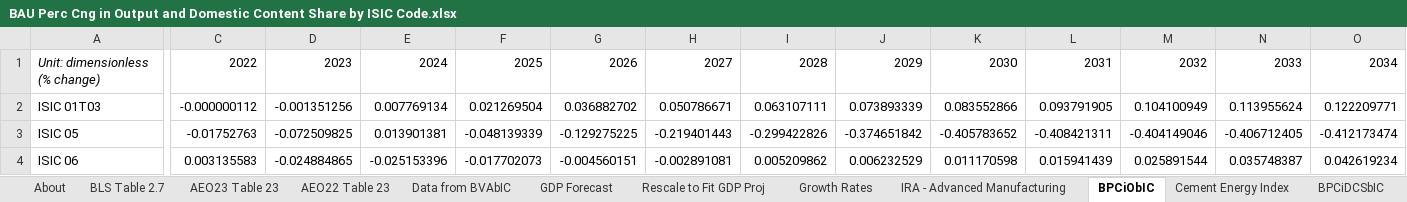
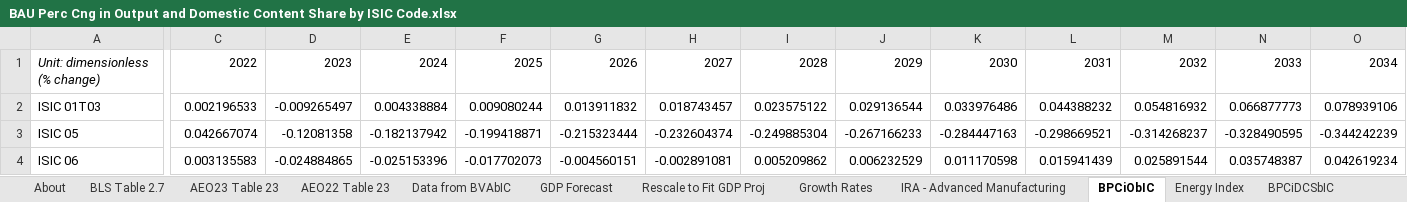
Before and after one commit to EnergyInnovation/eps-southkorea, an Excel workbook: InputData/io-model/BPCiOaDCSbIC/BAU Perc Cng in Output and Domestic Content Share by ISIC Code.xlsx, sheet BPCiObIC, drawn as a sheet; only a part is shown, gaps mark what is left out; values as stored, in another font and other column widths than the file's, no borders; the diff covers the shown part only; the diff names each change by its address in the sheet, - before the commit and + after, or states it on an @@ line.

```diff
--- a/InputData/io-model/BPCiOaDCSbIC/BAU Perc Cng in Output and Domestic Content Share by ISIC Code.xlsx (sheet BPCiObIC)
+++ b/InputData/io-model/BPCiOaDCSbIC/BAU Perc Cng in Output and Domestic Content Share by ISIC Code.xlsx (sheet BPCiObIC)
-sheet tab: Cement Energy Index
+sheet tab: Energy Index
-C2: -0.000000112
+C2: 0.002196533
-D2: -0.001351256
+D2: -0.009265497
-E2: 0.007769134
+E2: 0.004338884
-F2: 0.021269504
+F2: 0.009080244
-G2: 0.036882702
+G2: 0.013911832
-H2: 0.050786671
+H2: 0.018743457
-I2: 0.063107111
+I2: 0.023575122
-J2: 0.073893339
+J2: 0.029136544
-K2: 0.083552866
+K2: 0.033976486
-L2: 0.093791905
+L2: 0.044388232
-M2: 0.104100949
+M2: 0.054816932
-N2: 0.113955624
+N2: 0.066877773
-O2: 0.122209771
+O2: 0.078939106
-C3: -0.01752763
+C3: 0.042667074
-D3: -0.072509825
+D3: -0.12081358
-E3: 0.013901381
+E3: -0.182137942
-F3: -0.048139339
+F3: -0.199418871
-G3: -0.129275225
+G3: -0.215323444
-H3: -0.219401443
+H3: -0.232604374
-I3: -0.299422826
+I3: -0.249885304
-J3: -0.374651842
+J3: -0.267166233
-K3: -0.405783652
+K3: -0.284447163
-L3: -0.408421311
+L3: -0.298669521
-M3: -0.404149046
+M3: -0.314268237
-N3: -0.406712405
+N3: -0.328490595
-O3: -0.412173474
+O3: -0.344242239
```
Also changed, not shown: 610 edited cells elsewhere in this sheet, sheet About, formulas that keep their value, 18 other files.
